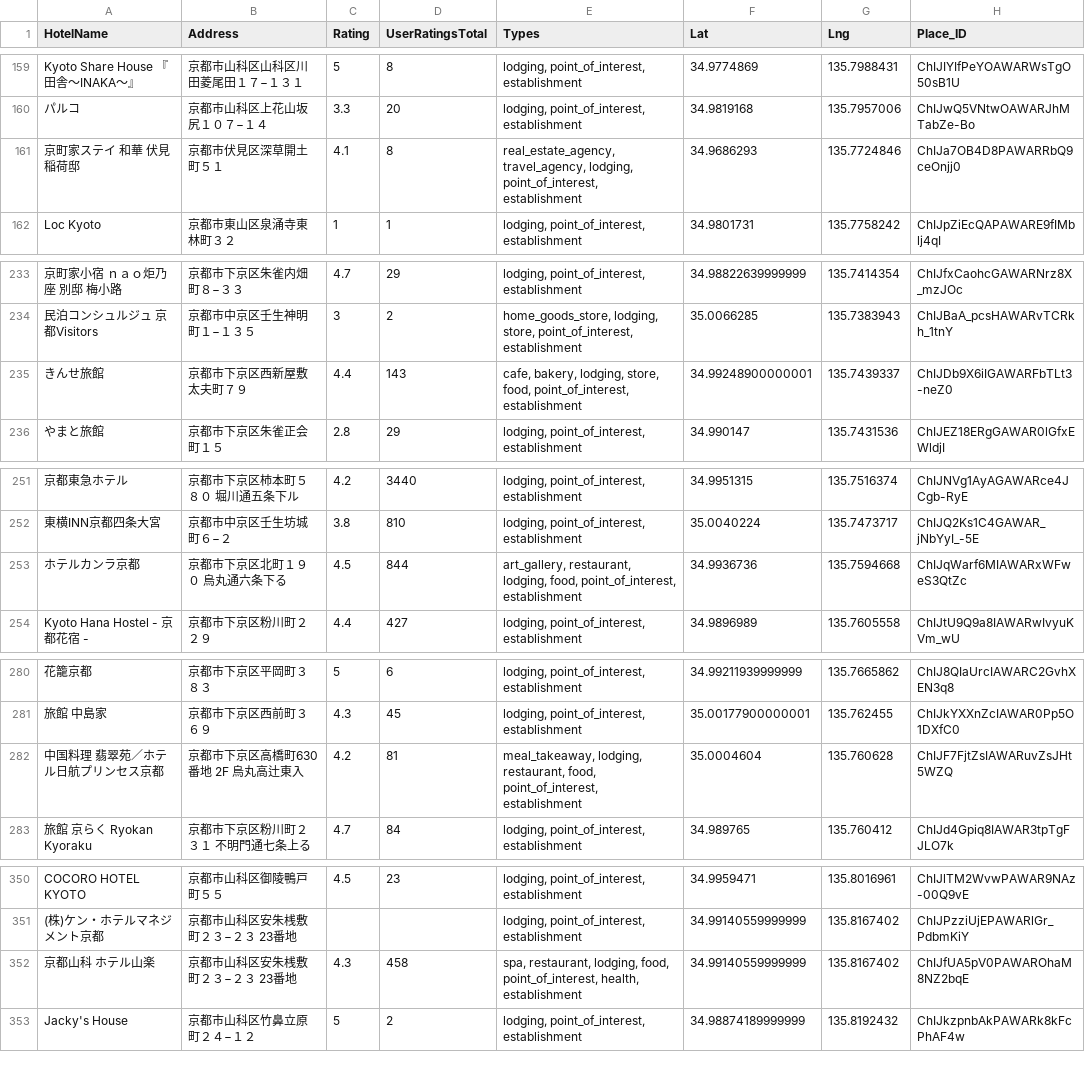
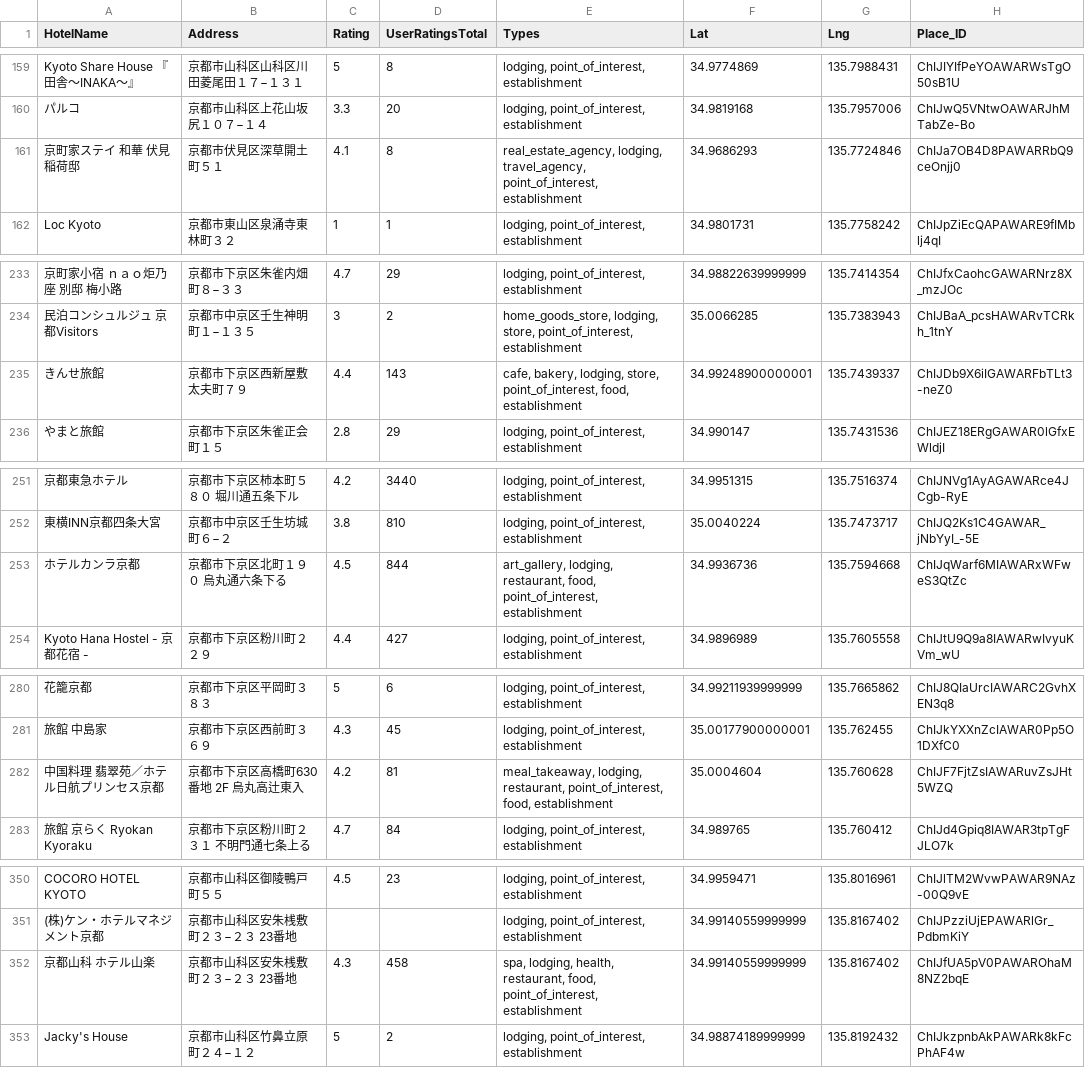
Before and after one commit to Mortis114514/travel-app-project, a CSV file: data/Kyoto_Hotels_Google.csv, drawn as a sheet; only a part is shown, gaps mark what is left out; the diff covers the shown part only; the diff names each change by its address in the sheet, - before the commit and + after, or states it on an @@ line.

```diff
--- a/data/Kyoto_Hotels_Google.csv
+++ b/data/Kyoto_Hotels_Google.csv
-E161 (Types): real_estate_agency, travel_agency, lodging, point_of_interest, establishment
+E161 (Types): real_estate_agency, lodging, travel_agency, point_of_interest, establishment
-E235 (Types): …lodging, store, food, point_of_interest, establishment
+E235 (Types): …lodging, store, point_of_interest, food, establishment
-E253 (Types): art_gallery, restaurant, lodging, food, point_of_interest,…
+E253 (Types): art_gallery, lodging, restaurant, food, point_of_interest,…
-E282 (Types): …lodging, restaurant, food, point_of_interest, establishment
+E282 (Types): …lodging, restaurant, point_of_interest, food, establishment
-E352 (Types): spa, restaurant, lodging, food, point_of_interest, health, establishment
+E352 (Types): spa, lodging, health, restaurant, food, point_of_interest, establishment
```
Also changed, not shown: 26 edited cells elsewhere in this file, 1 other file.
